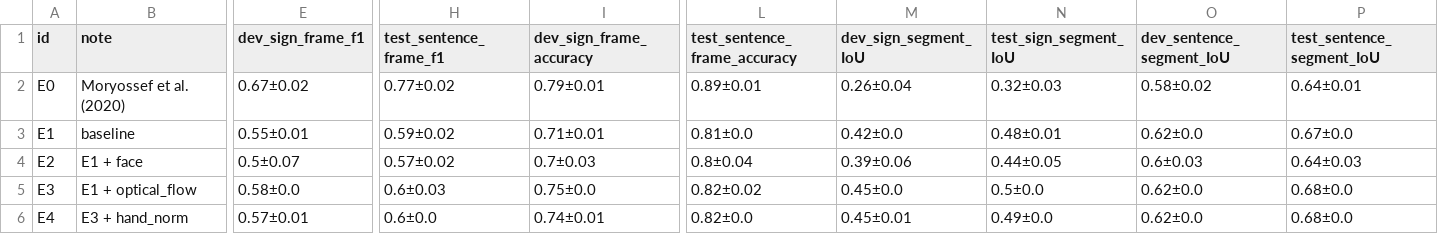
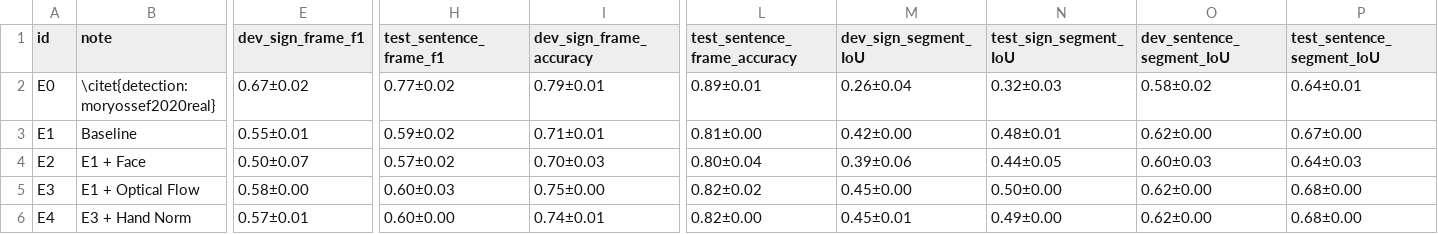
Before and after one commit to sign-language-processing/transcription, a CSV file: pose_to_segments/src/summary_pro.csv, drawn as a sheet; only a part is shown, gaps mark what is left out; the diff covers the shown part only; the diff names each change by its address in the sheet, - before the commit and + after, or states it on an @@ line.

Commit message:
improve summary and to latex process

```diff
--- a/pose_to_segments/src/summary_pro.csv
+++ b/pose_to_segments/src/summary_pro.csv
-B2 (note): Moryossef et al. (2020)
+B2 (note): \citet{detection:moryossef2020real}
-B3 (note): baseline
+B3 (note): Baseline
-L3 (test_sentence_frame_accuracy): 0.81±0.0
+L3 (test_sentence_frame_accuracy): 0.81±0.00
-M3 (dev_sign_segment_IoU): 0.42±0.0
+M3 (dev_sign_segment_IoU): 0.42±0.00
-O3 (dev_sentence_segment_IoU): 0.62±0.0
+O3 (dev_sentence_segment_IoU): 0.62±0.00
-P3 (test_sentence_segment_IoU): 0.67±0.0
+P3 (test_sentence_segment_IoU): 0.67±0.00
-B4 (note): E1 + face
+B4 (note): E1 + Face
-E4 (dev_sign_frame_f1): 0.5±0.07
+E4 (dev_sign_frame_f1): 0.50±0.07
-I4 (dev_sign_frame_accuracy): 0.7±0.03
+I4 (dev_sign_frame_accuracy): 0.70±0.03
-L4 (test_sentence_frame_accuracy): 0.8±0.04
+L4 (test_sentence_frame_accuracy): 0.80±0.04
-O4 (dev_sentence_segment_IoU): 0.6±0.03
+O4 (dev_sentence_segment_IoU): 0.60±0.03
-B5 (note): E1 + optical_flow
+B5 (note): E1 + Optical Flow
-E5 (dev_sign_frame_f1): 0.58±0.0
+E5 (dev_sign_frame_f1): 0.58±0.00
-H5 (test_sentence_frame_f1): 0.6±0.03
+H5 (test_sentence_frame_f1): 0.60±0.03
-I5 (dev_sign_frame_accuracy): 0.75±0.0
+I5 (dev_sign_frame_accuracy): 0.75±0.00
-M5 (dev_sign_segment_IoU): 0.45±0.0
+M5 (dev_sign_segment_IoU): 0.45±0.00
-N5 (test_sign_segment_IoU): 0.5±0.0
+N5 (test_sign_segment_IoU): 0.50±0.00
-O5:O6 (dev_sentence_segment_IoU): 0.62±0.0
+O5:O6 (dev_sentence_segment_IoU): 0.62±0.00
-P5:P6 (test_sentence_segment_IoU): 0.68±0.0
+P5:P6 (test_sentence_segment_IoU): 0.68±0.00
-B6 (note): E3 + hand_norm
+B6 (note): E3 + Hand Norm
-H6 (test_sentence_frame_f1): 0.6±0.0
+H6 (test_sentence_frame_f1): 0.60±0.00
-L6 (test_sentence_frame_accuracy): 0.82±0.0
+L6 (test_sentence_frame_accuracy): 0.82±0.00
-N6 (test_sign_segment_IoU): 0.49±0.0
+N6 (test_sign_segment_IoU): 0.49±0.00
```
Also changed, not shown: 1 removed row and 60 edited cells elsewhere in this file, 2 other files.
